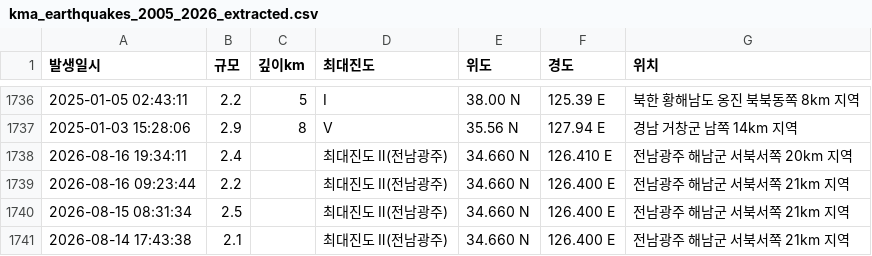
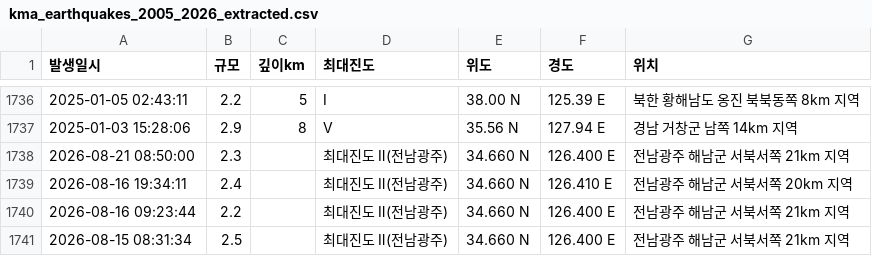
Before and after one commit to Neosiki/korean-earthquake-data-journalism, a CSV file: data/kma_earthquakes_2005_2026_extracted.csv, drawn as a sheet; only a part is shown, gaps mark what is left out; the shorter side is filled out with more unchanged rows.

```diff
--- a/data/kma_earthquakes_2005_2026_extracted.csv
+++ b/data/kma_earthquakes_2005_2026_extracted.csv
@@ -1737,2 +1737,3 @@
 2025-01-03 15:28:06,2.9,8,Ⅴ,35.56 N,127.94 E,경남 거창군 남쪽 14km 지역
+2026-08-21 08:50:00,2.3,,최대진도 Ⅱ(전남광주),34.660 N,126.400 E,전남광주 해남군 서북서쪽 21km 지역
 2026-08-16 19:34:11,2.4,,최대진도 Ⅱ(전남광주),34.660 N,126.410 E,전남광주 해남군 서북서쪽 20km 지역
```
Also changed, not shown: 3 other files.
